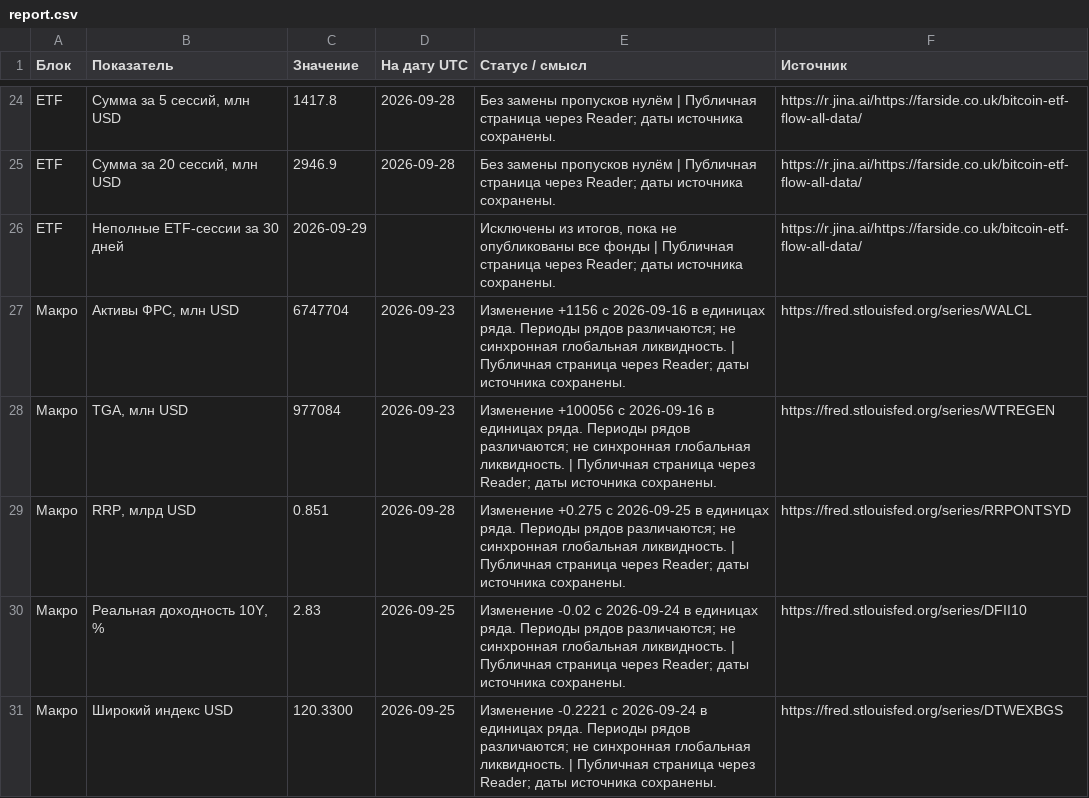
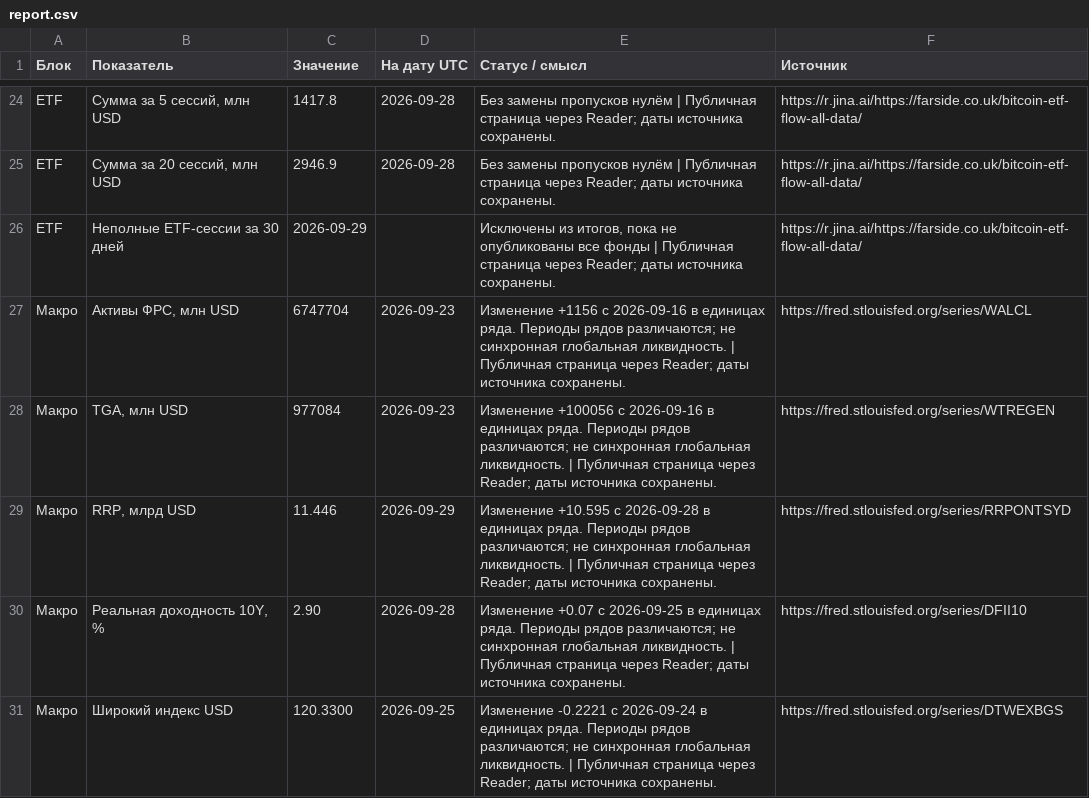
Before and after one commit to dmitrii-kalashnikov/btcusdt, a CSV file: live/report.csv, drawn as a sheet; only a part is shown, gaps mark what is left out; the diff covers the shown part only.

```diff
--- a/live/report.csv
+++ b/live/report.csv
@@ -28,4 +28,4 @@ ETF,Неполные ETF-сессии за 30 дней,2026-09-29,,"Исключ
 Макро,"TGA, млн USD",977084,2026-09-23,Изменение +100056 с 2026-09-16 в единицах ряда. Периоды рядов различаются; не синхронная глобальная ликвидность. | Публичная страница через Reader; даты источника сохранены.,https://fred.stlouisfed.org/series/WTREGEN
-Макро,"RRP, млрд USD",0.851,2026-09-28,Изменение +0.275 с 2026-09-25 в единицах ряда. Периоды рядов различаются; не синхронная глобальная ликвидность. | Публичная страница через Reader; даты источника сохранены.,https://fred.stlouisfed.org/series/RRPONTSYD
-Макро,"Реальная доходность 10Y, %",2.83,2026-09-25,Изменение -0.02 с 2026-09-24 в единицах ряда. Периоды рядов различаются; не синхронная глобальная ликвидность. | Публичная страница через Reader; даты источника сохранены.,https://fred.stlouisfed.org/series/DFII10
+Макро,"RRP, млрд USD",11.446,2026-09-29,Изменение +10.595 с 2026-09-28 в единицах ряда. Периоды рядов различаются; не синхронная глобальная ликвидность. | Публичная страница через Reader; даты источника сохранены.,https://fred.stlouisfed.org/series/RRPONTSYD
+Макро,"Реальная доходность 10Y, %",2.90,2026-09-28,Изменение +0.07 с 2026-09-25 в единицах ряда. Периоды рядов различаются; не синхронная глобальная ликвидность. | Публичная страница через Reader; даты источника сохранены.,https://fred.stlouisfed.org/series/DFII10
 Макро,Широкий индекс USD,120.3300,2026-09-25,Изменение -0.2221 с 2026-09-24 в единицах ряда. Периоды рядов различаются; не синхронная глобальная ликвидность. | Публичная страница через Reader; даты источника сохранены.,https://fred.stlouisfed.org/series/DTWEXBGS
```
Also changed, not shown: 38 edited cells elsewhere in this file, 1 other file.
